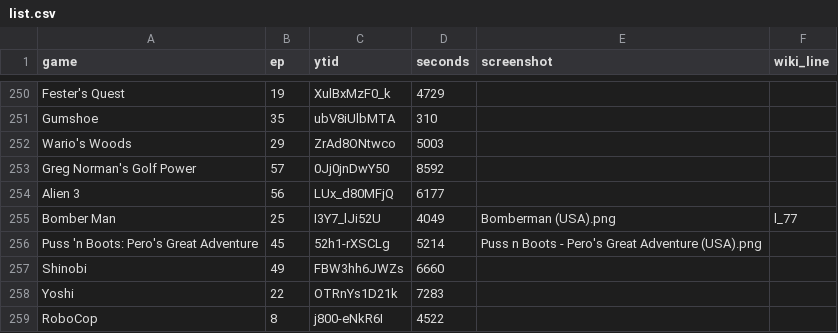
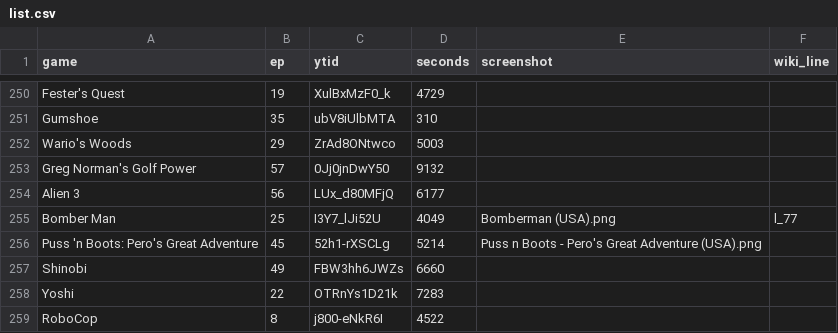
Before and after one commit to vNakamura/8bitnintendo-science, a CSV file: _data/list.csv, drawn as a sheet; only a part is shown, gaps mark what is left out.

Commit message:
fix greg normans golf power timestamp

```diff
--- a/_data/list.csv
+++ b/_data/list.csv
@@ -252,3 +252,3 @@ Gumshoe,35,ubV8iUlbMTA,310,,
 Wario's Woods,29,ZrAd8ONtwco,5003,,
-Greg Norman's Golf Power,57,0Jj0jnDwY50,8592,,
+Greg Norman's Golf Power,57,0Jj0jnDwY50,9132,,
 Alien 3,56,LUx_d80MFjQ,6177,,
```
